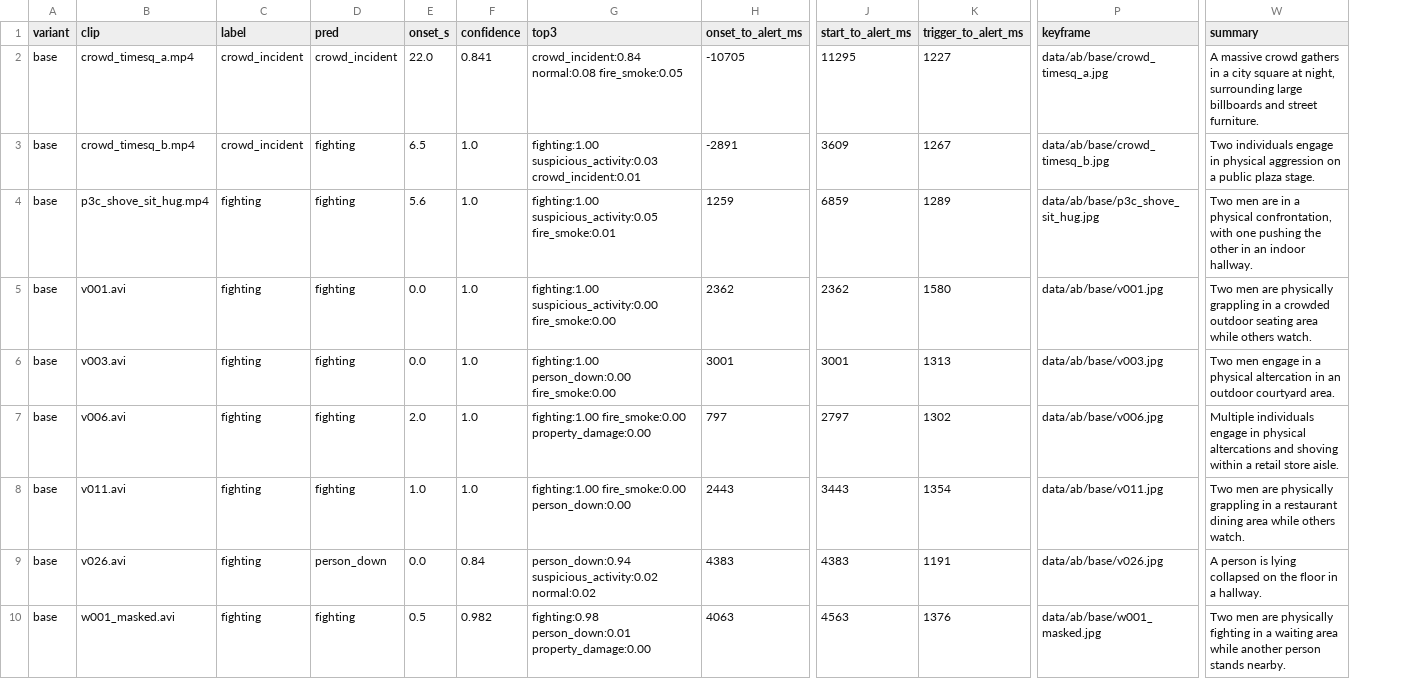
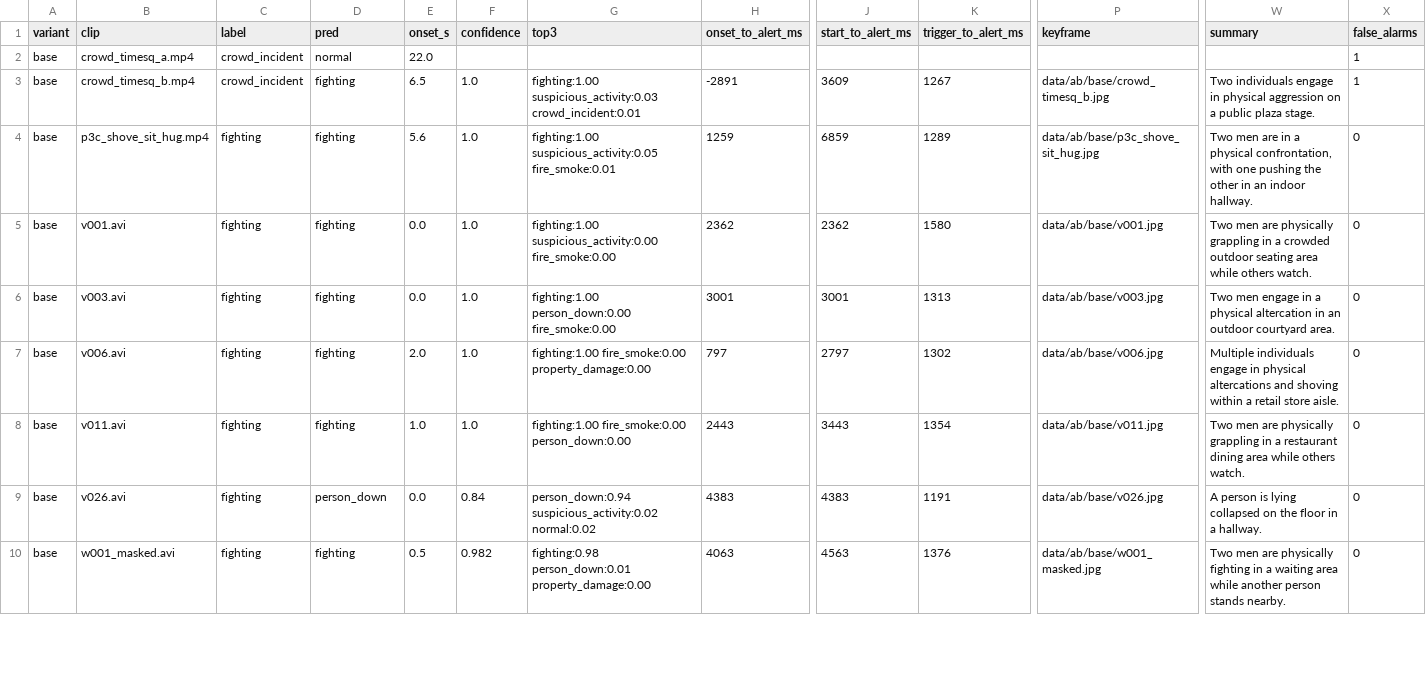
Before and after one commit to rriddhijain/HackHive_Ctrl-Z, a CSV file: bench/results/ab_dev_base.csv, drawn as a sheet; only a part is shown, gaps mark what is left out; the diff names each change by its address in the sheet, - before the commit and + after, or states it on an @@ line.

```diff
--- a/bench/results/ab_dev_base.csv
+++ b/bench/results/ab_dev_base.csv
+column X (false_alarms), rows 2-10: 1 | 1 | 0 | 0 | 0 | 0 | 0 | 0 | 0
-D2 (pred): crowd_incident
+D2 (pred): normal
-F2 (confidence): 0.841
+F2 (confidence): (empty)
-G2 (top3): crowd_incident:0.84 normal:0.08 fire_smoke:0.05
+G2 (top3): (empty)
-H2 (onset_to_alert_ms): -10705
+H2 (onset_to_alert_ms): (empty)
-J2 (start_to_alert_ms): 11295
+J2 (start_to_alert_ms): (empty)
-K2 (trigger_to_alert_ms): 1227
+K2 (trigger_to_alert_ms): (empty)
-P2 (keyframe): data/ab/base/crowd_timesq_a.jpg
+P2 (keyframe): (empty)
-W2 (summary): A massive crowd gathers in a city square at night, surrounding large billboards and street furniture.
+W2 (summary): (empty)
```
Also changed, not shown: bench/results/ab_dev_d86.csv, bench/results/ab_test_base.csv, 10 other files.
